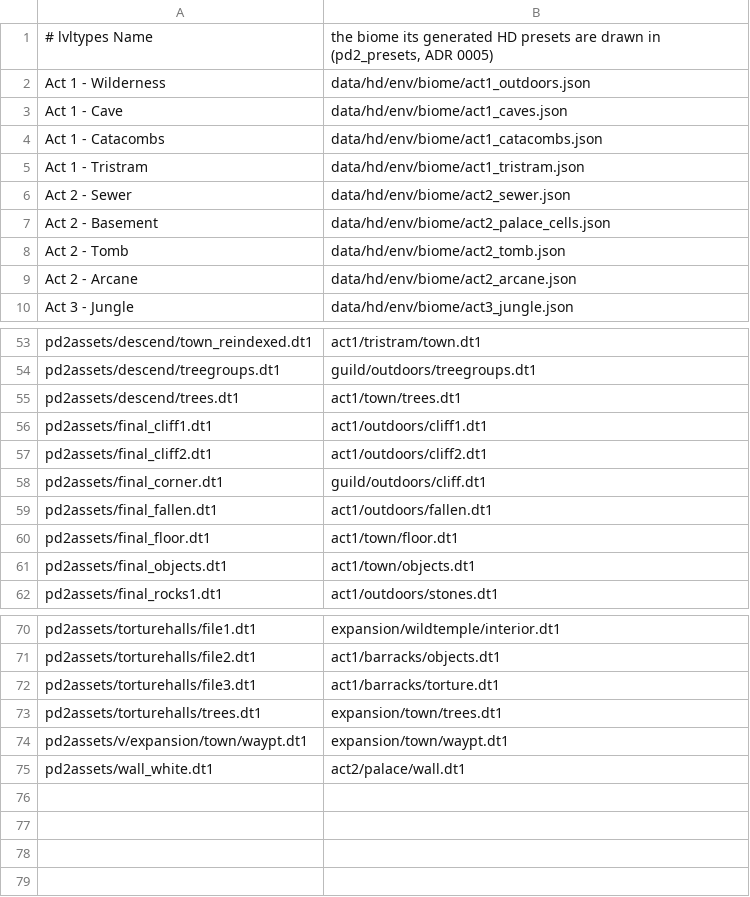
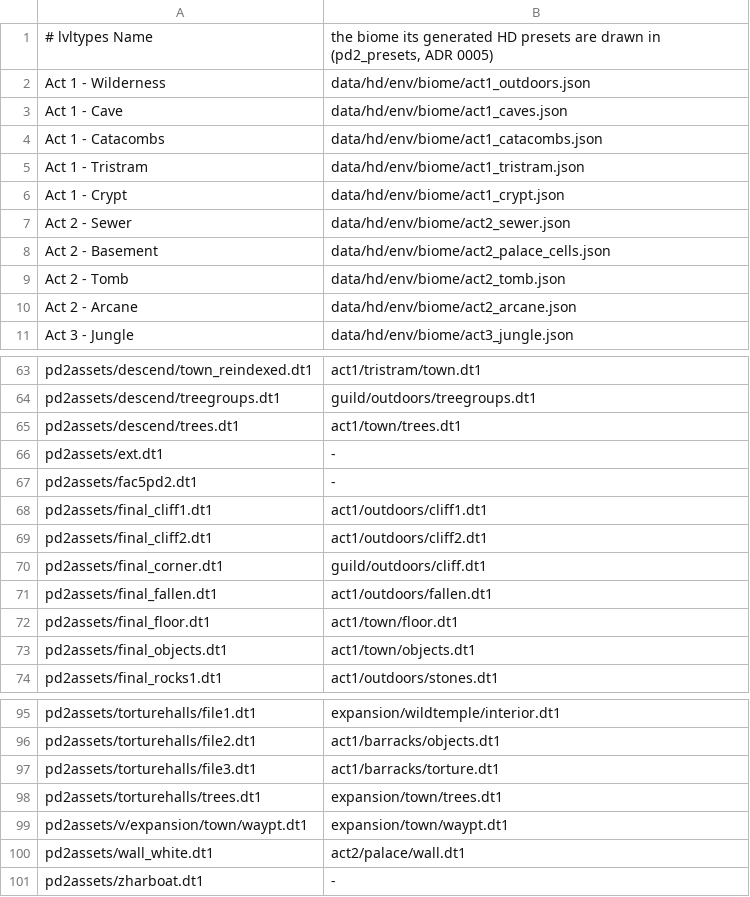
Before and after one commit to synpoox/pd2-resurrected, a TSV file: merge/presets-hd.tsv, drawn as a sheet; only a part is shown, gaps mark what is left out; the diff covers the shown part only.

```diff
--- a/merge/presets-hd.tsv
+++ b/merge/presets-hd.tsv
@@ -5,2 +5,3 @@ Act 1 - Catacombs	data/hd/env/biome/act1_catacombs.json
 Act 1 - Tristram	data/hd/env/biome/act1_tristram.json
+Act 1 - Crypt	data/hd/env/biome/act1_crypt.json
 Act 2 - Sewer	data/hd/env/biome/act2_sewer.json
@@ -55,2 +65,4 @@ pd2assets/descend/treegroups.dt1	guild/outdoors/treegroups.dt1
 pd2assets/descend/trees.dt1	act1/town/trees.dt1
+pd2assets/ext.dt1	-
+pd2assets/fac5pd2.dt1	-
 pd2assets/final_cliff1.dt1	act1/outdoors/cliff1.dt1
@@ -75 +100,2 @@ pd2assets/v/expansion/town/waypt.dt1	expansion/town/waypt.dt1
 pd2assets/wall_white.dt1	act2/palace/wall.dt1
+pd2assets/zharboat.dt1	-
```
Also changed, not shown: 22 added rows and 1 edited cell elsewhere in this file, 5 other files.
